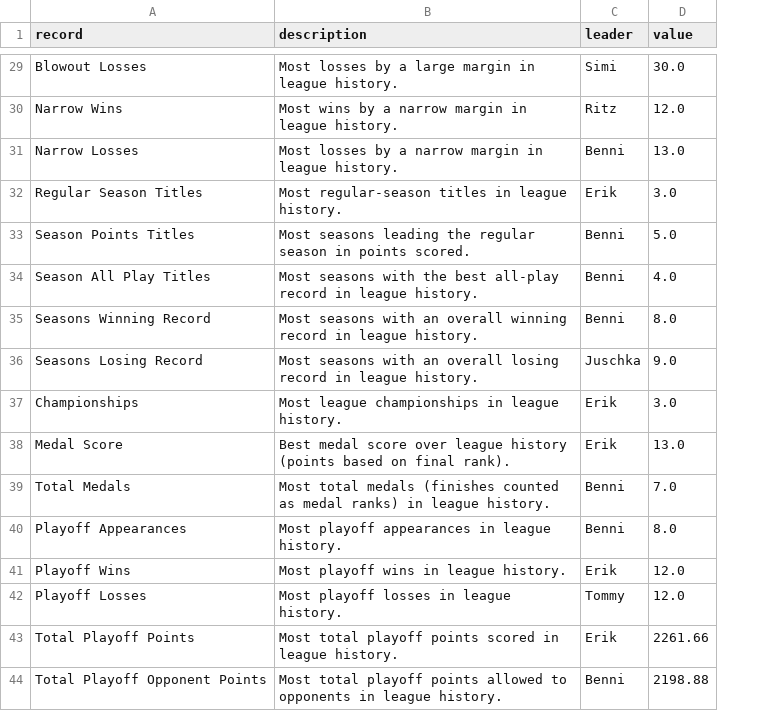
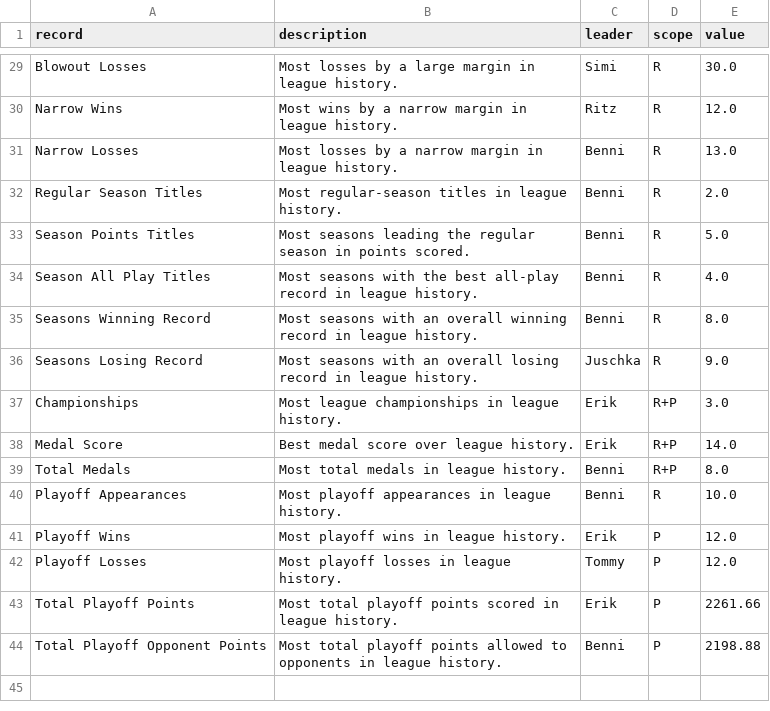
Before and after one commit to KoBeWa/Scrape, a CSV file: output/records/league_records.csv, drawn as a sheet; only a part is shown, gaps mark what is left out; addresses are those after the commit; the diff covers the shown part only; the diff names each change by its address in the sheet, - before the commit and + after, or states it on an @@ line.

```diff
--- a/output/records/league_records.csv
+++ b/output/records/league_records.csv
+column D (scope), rows 29-44: R | R | R | R | R | R | R | R | R+P | R+P | R+P | R | P | P | P | P
-C32 (leader): Erik
+C32 (leader): Benni
-E32 (value): 3.0
+E32 (value): 2.0
-B38 (description): …over league history (points based on final rank).
+B38 (description): …over league history.
-E38 (value): 13.0
+E38 (value): 14.0
-B39 (description): …total medals (finishes counted as medal ranks) in league…
+B39 (description): …total medals in league…
-E39 (value): 7.0
+E39 (value): 8.0
-E40 (value): 8.0
+E40 (value): 10.0
```
Also changed, not shown: 11 edited cells elsewhere in this file, output/records/matchup_records.csv, output/records/season_records.csv, 1 other file.
